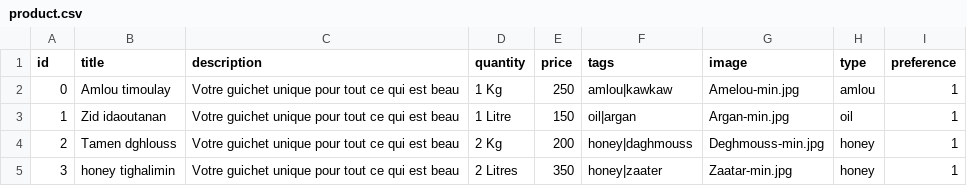
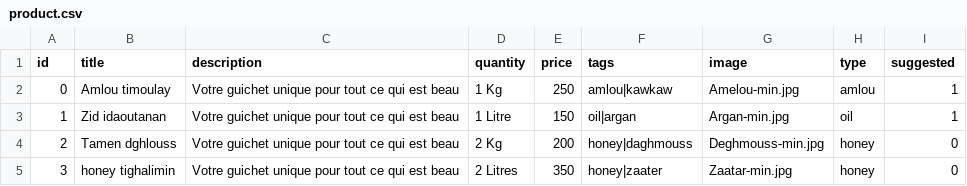
Before and after one commit to mezzinea/igrbio, a CSV file: assets/data/product.csv, drawn as a sheet.

Commit message:
fix product add from i

```diff
--- a/assets/data/product.csv
+++ b/assets/data/product.csv
@@ -1,5 +1,5 @@
-id,title,description,quantity,price,tags,image,type,preference
+id,title,description,quantity,price,tags,image,type,suggested
 0,Amlou timoulay,Votre guichet unique pour tout ce qui est beau,1 Kg,250,amlou|kawkaw,Amelou-min.jpg,amlou,1
 1,Zid idaoutanan,Votre guichet unique pour tout ce qui est beau,1 Litre,150,oil|argan,Argan-min.jpg,oil,1
-2,Tamen dghlouss,Votre guichet unique pour tout ce qui est beau,2 Kg,200,honey|daghmouss,Deghmouss-min.jpg,honey,1
-3,honey tighalimin,Votre guichet unique pour tout ce qui est beau,2 Litres,350,honey|zaater,Zaatar-min.jpg,honey,1
+2,Tamen dghlouss,Votre guichet unique pour tout ce qui est beau,2 Kg,200,honey|daghmouss,Deghmouss-min.jpg,honey,0
+3,honey tighalimin,Votre guichet unique pour tout ce qui est beau,2 Litres,350,honey|zaater,Zaatar-min.jpg,honey,0
```
Also changed, not shown: 3 other files.
